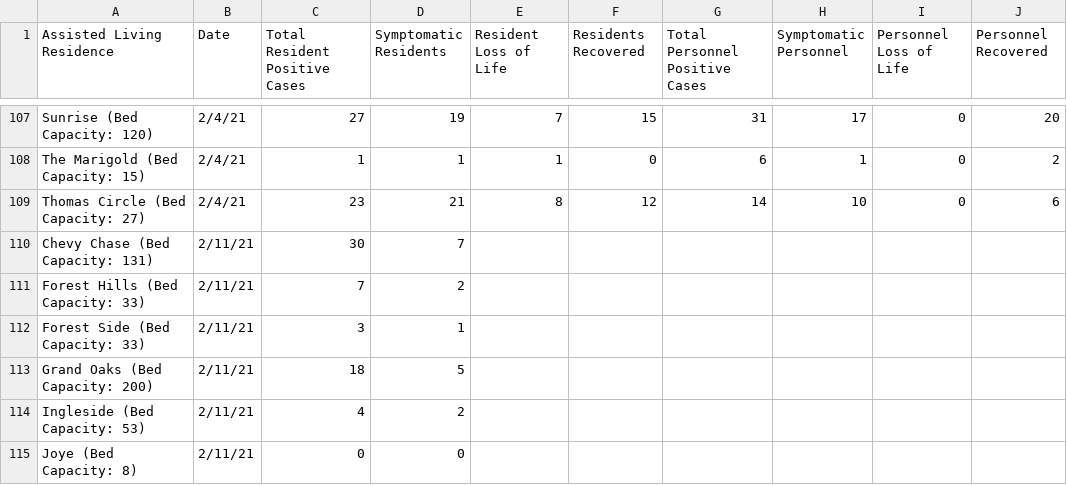
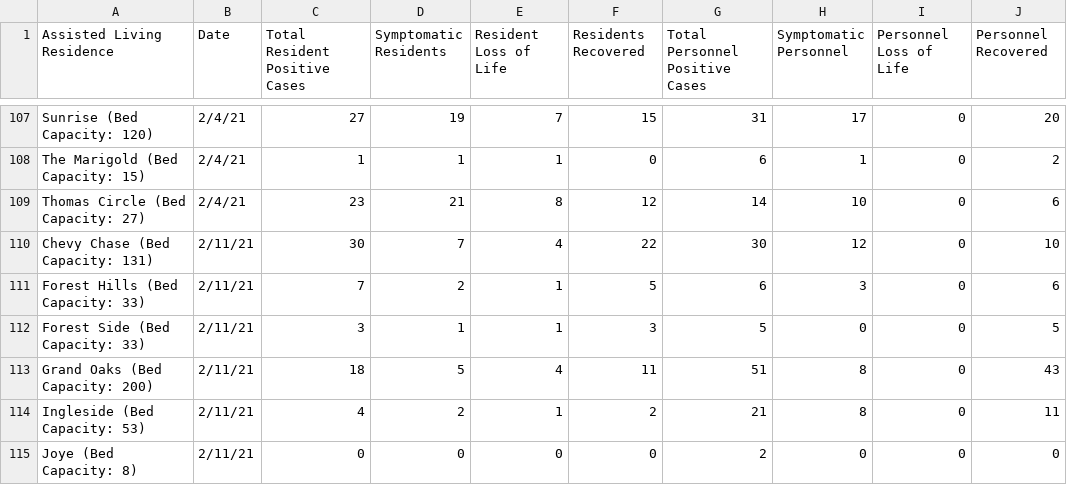
Before and after one commit to rstahlin/rstahlin.github.io, a CSV file: assisted_living_cases.csv, drawn as a sheet; only a part is shown, gaps mark what is left out; the diff covers the shown part only.

```diff
--- a/assisted_living_cases.csv
+++ b/assisted_living_cases.csv
@@ -109,7 +109,7 @@ The Marigold (Bed Capacity: 15),2/4/21,1,1,1,0,6,1,0,2
 Thomas Circle (Bed Capacity: 27),2/4/21,23,21,8,12,14,10,0,6
-Chevy Chase (Bed Capacity: 131),2/11/21,30,7,,,,,,
-Forest Hills (Bed Capacity: 33),2/11/21,7,2,,,,,,
-Forest Side (Bed Capacity: 33),2/11/21,3,1,,,,,,
-Grand Oaks (Bed Capacity: 200),2/11/21,18,5,,,,,,
-Ingleside (Bed Capacity: 53),2/11/21,4,2,,,,,,
-Joye (Bed Capacity: 8),2/11/21,0,0,,,,,,
+Chevy Chase (Bed Capacity: 131),2/11/21,30,7,4,22,30,12,0,10
+Forest Hills (Bed Capacity: 33),2/11/21,7,2,1,5,6,3,0,6
+Forest Side (Bed Capacity: 33),2/11/21,3,1,1,3,5,0,0,5
+Grand Oaks (Bed Capacity: 200),2/11/21,18,5,4,11,51,8,0,43
+Ingleside (Bed Capacity: 53),2/11/21,4,2,1,2,21,8,0,11
+Joye (Bed Capacity: 8),2/11/21,0,0,0,0,2,0,0,0
```
Also changed, not shown: 12 added rows and 36 edited cells elsewhere in this file, data.csv, nhood_demographics.csv, 49 other files.
